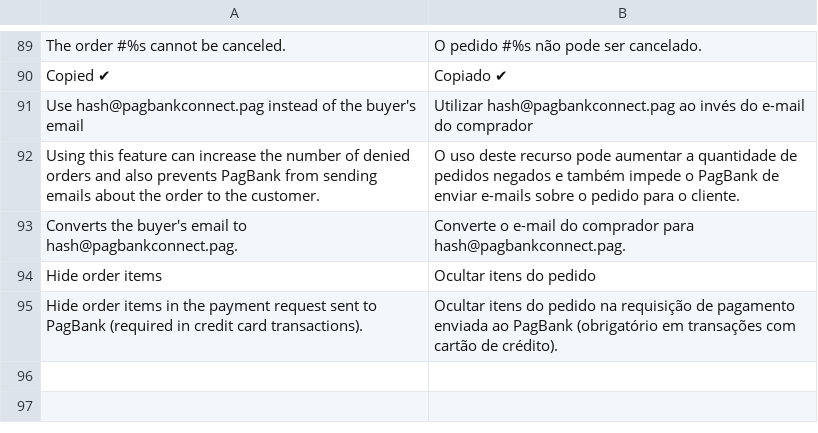
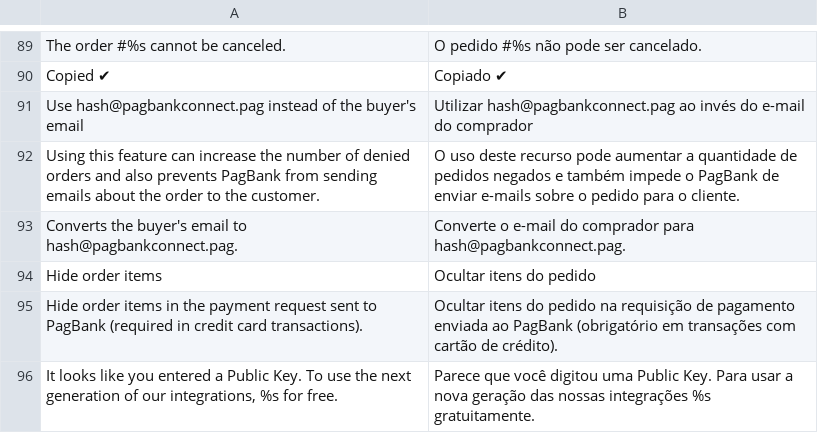
Before and after one commit to r-martins/PagBank-Magento1, a CSV file: app/locale/pt_BR/RicardoMartins_PagBank.csv, drawn as a sheet; only a part is shown, gaps mark what is left out.

Commit message:
Enhance error handling for PagBank API requests and add user guidance for Public Key usage

```diff
--- a/app/locale/pt_BR/RicardoMartins_PagBank.csv
+++ b/app/locale/pt_BR/RicardoMartins_PagBank.csv
@@ -95 +95,2 @@
 "Hide order items in the payment request sent to PagBank (required in credit card transactions).","Ocultar itens do pedido na requisição de pagamento enviada ao PagBank (obrigatório em transações com cartão de crédito)."
+"It looks like you entered a Public Key. To use the next generation of our integrations, %s for free.", "Parece que você digitou uma Public Key. Para usar a nova geração das nossas integrações %s gratuitamente."
```
Also changed, not shown: 2 other files.
